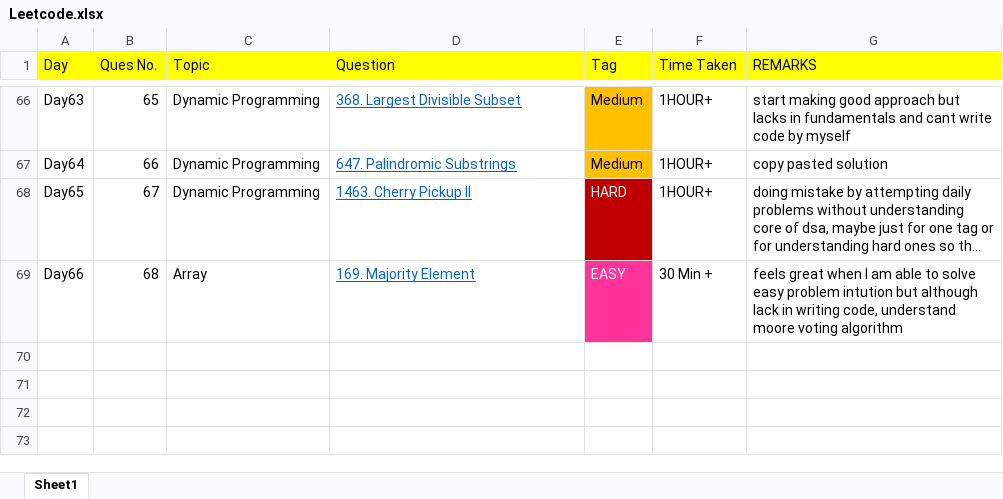
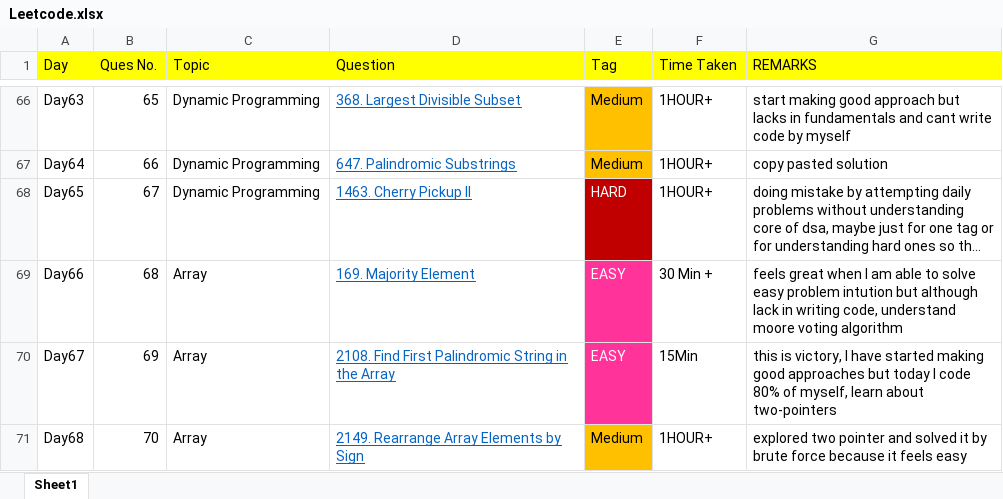
Before and after one commit to THARMATT/2024, an Excel workbook: Track/Leetcode.xlsx, sheet Sheet1, drawn as a sheet; only a part is shown, gaps mark what is left out; long unchanged cells end in …; values as stored, in another font and other column widths than the file's, no borders; the diff names each change by its address in the sheet, - before the commit and + after, or states it on an @@ line.

```diff
--- a/Track/Leetcode.xlsx (sheet Sheet1)
+++ b/Track/Leetcode.xlsx (sheet Sheet1)
+row 70: Day67 | 69 | Array | 2108. Find First Palindromic String in the Array | EASY | 15Min | this is victory, I have started making good approaches but today I code 80% of myself, learn about two-pointers
+row 71: Day68 | 70 | Array | 2149. Rearrange Array Elements by Sign | Medium | 1HOUR+ | explored two pointer and solved it by brute force because it feels easy
```
Also changed, not shown: 1 other file.
